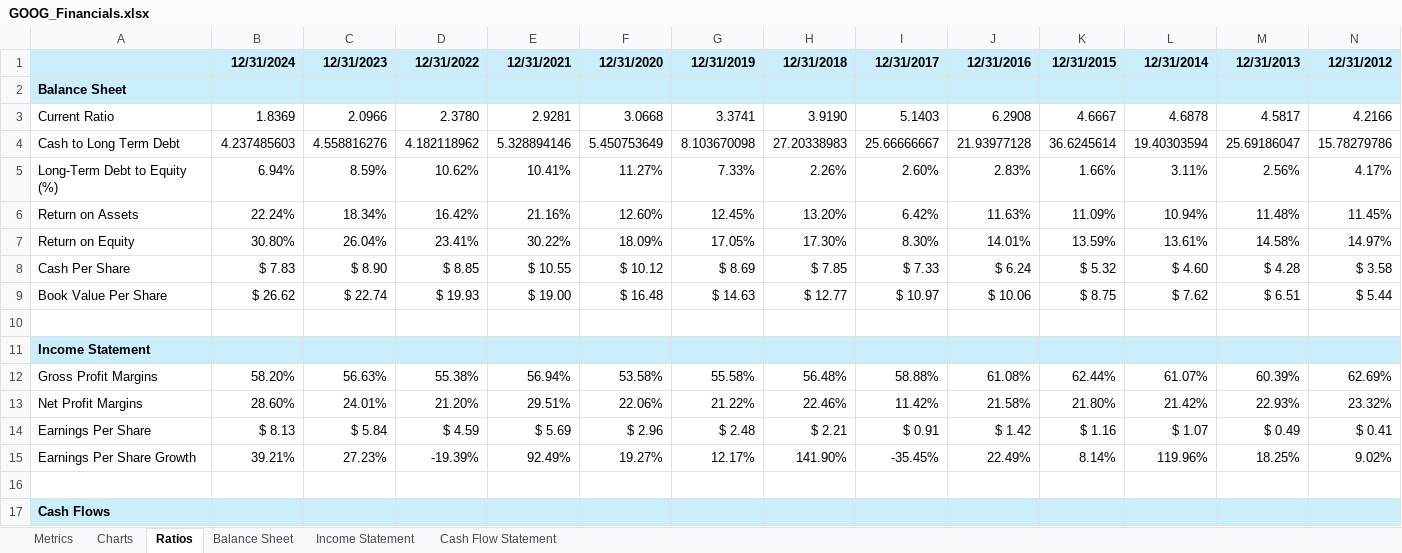
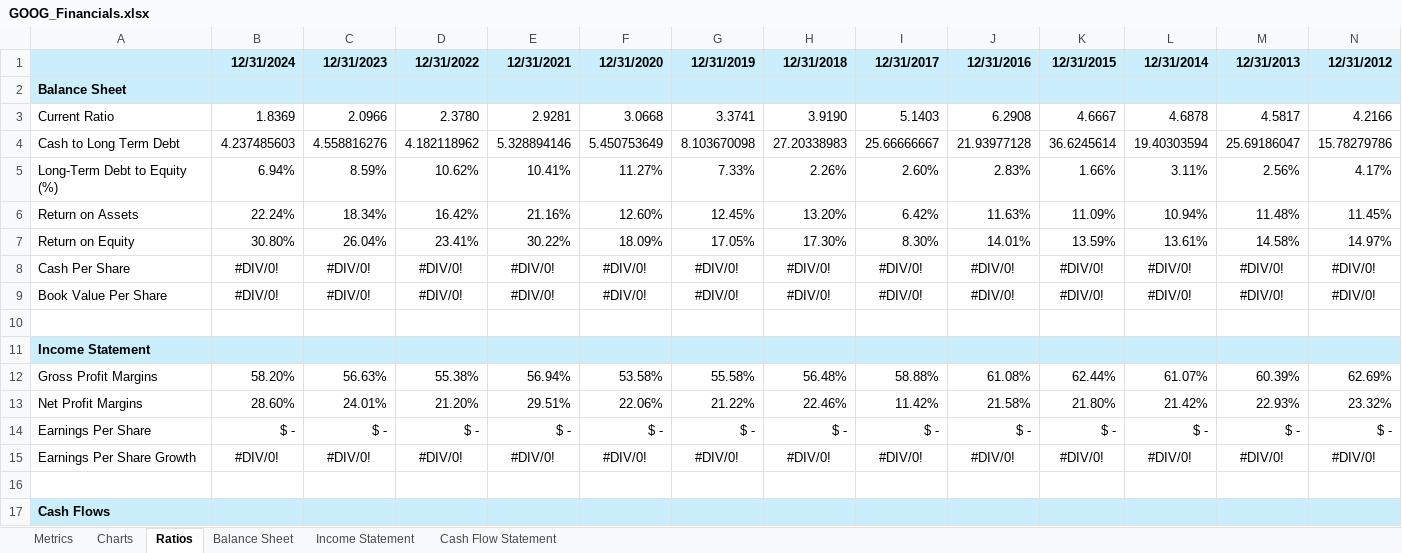
Before and after one commit to tzabcoder/QuantitativeFinance, an Excel workbook: Regression_Analysis/data/GOOG_Financials.xlsx, sheet Ratios, drawn as a sheet; only a part is shown; values as stored, in another font and other column widths than the file's, no borders; removed rows and columns are numbered as before the commit, all else as after; rows hold the shown columns only; the diff covers the shown part only; the diff names each change by its address in the sheet, - before the commit and + after, or states it on an @@ line.

```diff
--- a/Regression_Analysis/data/GOOG_Financials.xlsx (sheet Ratios)
+++ b/Regression_Analysis/data/GOOG_Financials.xlsx (sheet Ratios)
-row 8: Cash Per Share | $ 7.83 | $ 8.90 | $ 8.85 | $ 10.55 | $ 10.12 | $ 8.69 | $ 7.85 | $ 7.33 | $ 6.24 | $ 5.32 | $ 4.60 | $ 4.28 | $ 3.58
-row 9: Book Value Per Share | $ 26.62 | $ 22.74 | $ 19.93 | $ 19.00 | $ 16.48 | $ 14.63 | $ 12.77 | $ 10.97 | $ 10.06 | $ 8.75 | $ 7.62 | $ 6.51 | $ 5.44
+row 8: Cash Per Share | #DIV/0! | #DIV/0! | #DIV/0! | #DIV/0! | #DIV/0! | #DIV/0! | #DIV/0! | #DIV/0! | #DIV/0! | #DIV/0! | #DIV/0! | #DIV/0! | #DIV/0!
+row 9: Book Value Per Share | #DIV/0! | #DIV/0! | #DIV/0! | #DIV/0! | #DIV/0! | #DIV/0! | #DIV/0! | #DIV/0! | #DIV/0! | #DIV/0! | #DIV/0! | #DIV/0! | #DIV/0!
-B14 (12/31/2024): $ 8.13
+B14 (12/31/2024): $ -
-C14 (12/31/2023): $ 5.84
+C14 (12/31/2023): $ -
-D14 (12/31/2022): $ 4.59
+D14 (12/31/2022): $ -
-E14 (12/31/2021): $ 5.69
+E14 (12/31/2021): $ -
-F14 (12/31/2020): $ 2.96
+F14 (12/31/2020): $ -
-G14 (12/31/2019): $ 2.48
+G14 (12/31/2019): $ -
-H14 (12/31/2018): $ 2.21
+H14 (12/31/2018): $ -
-I14 (12/31/2017): $ 0.91
+I14 (12/31/2017): $ -
-J14 (12/31/2016): $ 1.42
+J14 (12/31/2016): $ -
-K14 (12/31/2015): $ 1.16
+K14 (12/31/2015): $ -
-L14 (12/31/2014): $ 1.07
+L14 (12/31/2014): $ -
-M14 (12/31/2013): $ 0.49
+M14 (12/31/2013): $ -
-N14 (12/31/2012): $ 0.41
+N14 (12/31/2012): $ -
-row 15: Earnings Per Share Growth | 39.21% | 27.23% | -19.39% | 92.49% | 19.27% | 12.17% | 141.90% | -35.45% | 22.49% | 8.14% | 119.96% | 18.25% | 9.02%
+row 15: Earnings Per Share Growth | #DIV/0! | #DIV/0! | #DIV/0! | #DIV/0! | #DIV/0! | #DIV/0! | #DIV/0! | #DIV/0! | #DIV/0! | #DIV/0! | #DIV/0! | #DIV/0! | #DIV/0!
```
Also changed, not shown: 1 added row, 1 removed row, 56 edited cells and cell formats elsewhere in this sheet, sheet Income Statement, sheet Balance Sheet, sheet Cash Flow Statement, sheet Metrics, charts or pictures, 1 other file.
